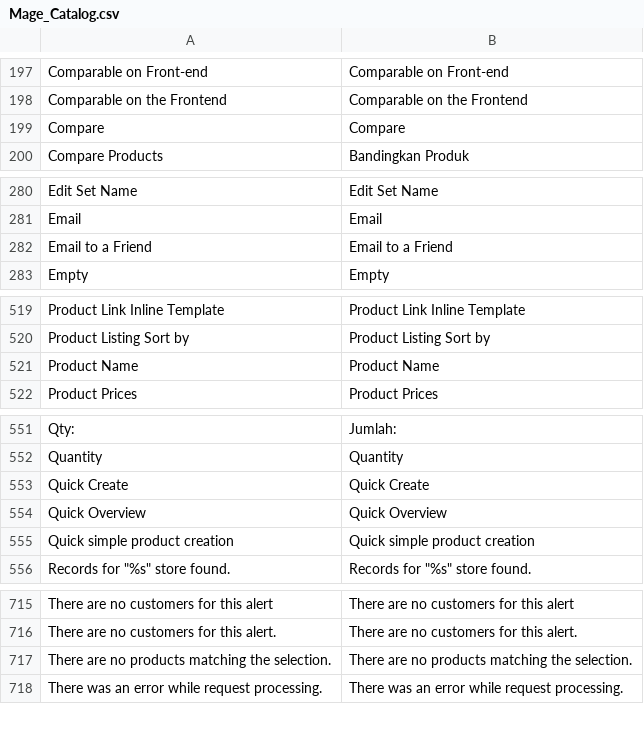
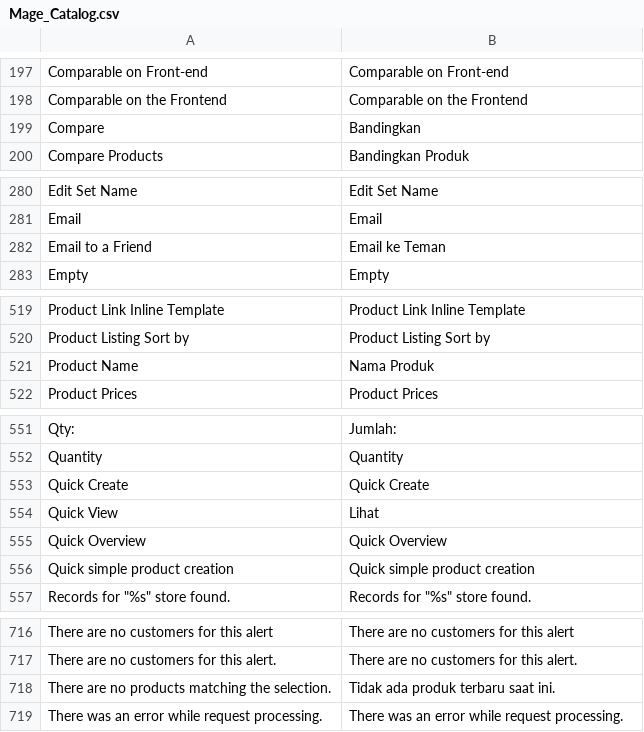
Before and after one commit to penacoid/rumahike, a CSV file: app/locale/id_ID/Mage_Catalog.csv, drawn as a sheet; only a part is shown, gaps mark what is left out.

```diff
--- a/app/locale/id_ID/Mage_Catalog.csv
+++ b/app/locale/id_ID/Mage_Catalog.csv
@@ -198,3 +198,3 @@
 "Comparable on the Frontend","Comparable on the Frontend"
-"Compare","Compare"
+"Compare","Bandingkan"
 "Compare Products","Bandingkan Produk"
@@ -281,3 +281,3 @@
 "Email","Email"
-"Email to a Friend","Email to a Friend"
+"Email to a Friend","Email ke Teman"
 "Empty","Empty"
@@ -520,3 +520,3 @@
 "Product Listing Sort by","Product Listing Sort by"
-"Product Name","Product Name"
+"Product Name","Nama Produk"
 "Product Prices","Product Prices"
@@ -553,2 +553,3 @@
 "Quick Create","Quick Create"
+"Quick View","Lihat"
 "Quick Overview","Quick Overview"
@@ -716,3 +717,3 @@
 "There are no customers for this alert.","There are no customers for this alert."
-"There are no products matching the selection.","There are no products matching the selection."
+"There are no products matching the selection.","Tidak ada produk terbaru saat ini."
 "There was an error while request processing.","There was an error while request processing."
```
Also changed, not shown: app/locale/id_ID/Mage_Checkout.csv, app/locale/id_ID/Mage_Customer.csv, 11 other files.
